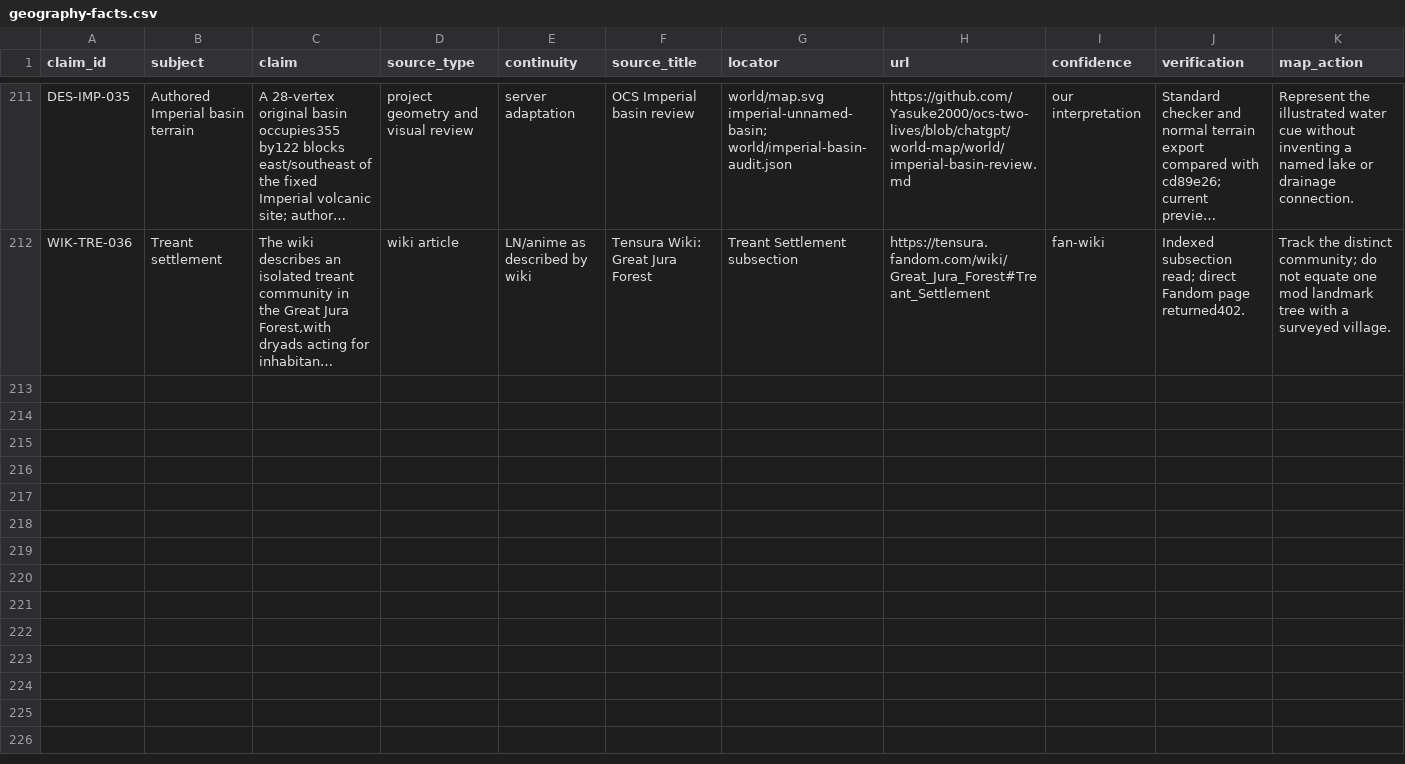
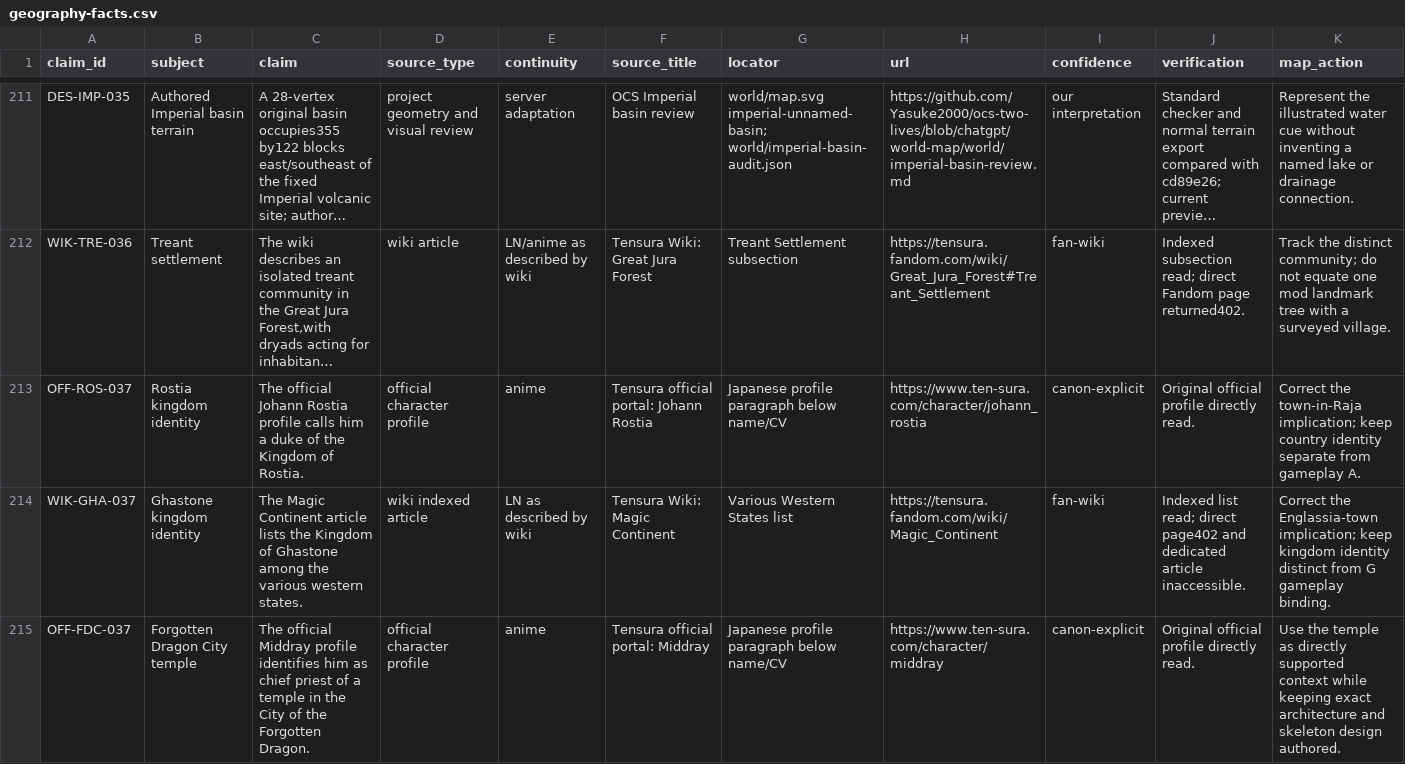
Before and after one commit to Yasuke2000/ocs-two-lives, a CSV file: docs/research/tensura-world-2026-11-19/geography-facts.csv, drawn as a sheet; only a part is shown, gaps mark what is left out; long unchanged cells end in …; rows hold the shown columns only; the diff names each change by its address in the sheet, - before the commit and + after, or states it on an @@ line.

Commit message:
Qualify final place sources and record complete registered art coverage

```diff
--- a/docs/research/tensura-world-2026-11-19/geography-facts.csv
+++ b/docs/research/tensura-world-2026-11-19/geography-facts.csv
+row 213: OFF-ROS-037 | Rostia kingdom identity | The official Johann Rostia profile calls him a duke of the Kingdom of Rostia. | official character profile | anime | Tensura official portal: Johann Rostia | Japanese profile paragraph below name/CV | https://www.ten-sura.com/character/johann_rostia | canon-explicit | Original official profile directly read. | Correct the town-in-Raja implication; keep country identity separate from gameplay A.
+row 214: WIK-GHA-037 | Ghastone kingdom identity | The Magic Continent article lists the Kingdom of Ghastone among the various western states. | wiki indexed article | LN as described by wiki | Tensura Wiki: Magic Continent | Various Western States list | https://tensura.fandom.com/wiki/Magic_Continent | fan-wiki | Indexed list read; direct page402 and dedicated article inaccessible. | Correct the Englassia-town implication; keep kingdom identity distinct from G gameplay binding.
+row 215: OFF-FDC-037 | Forgotten Dragon City temple | The official Middray profile identifies him as chief priest of a temple in the City of the Forgotten Dragon. | official character profile | anime | Tensura official portal: Middray | Japanese profile paragraph below name/CV | https://www.ten-sura.com/character/middray | canon-explicit | Original official profile directly read. | Use the temple as directly supported context while keeping exact architecture and skeleton design authored.
```
Also changed, not shown: docs/research/tensura-world-2026-11-19/mainland-coverage-audit.csv, docs/research/tensura-world-2026-11-19/source-access.csv, 18 other files.
